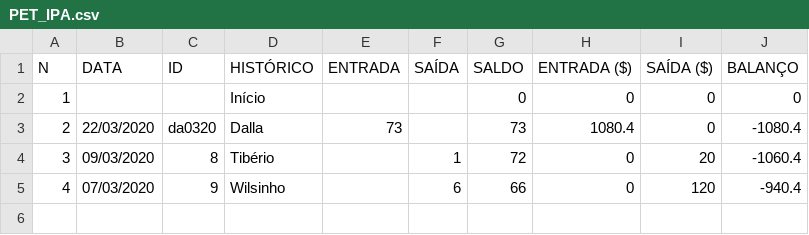
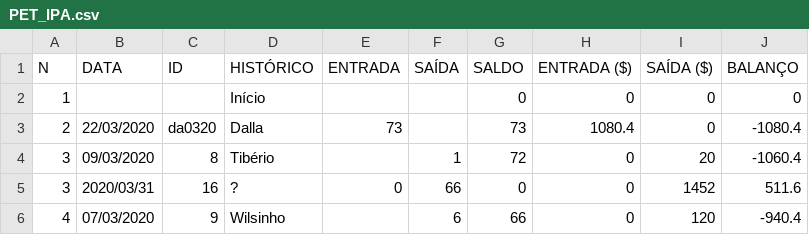
Before and after one commit to pires11d/stockcontrol, a CSV file: StockSetup/SetupFiles/ChoppExpress/PET_IPA.csv, drawn as a sheet; the diff names each change by its address in the sheet, - before the commit and + after, or states it on an @@ line.

```diff
--- a/StockSetup/SetupFiles/ChoppExpress/PET_IPA.csv
+++ b/StockSetup/SetupFiles/ChoppExpress/PET_IPA.csv
+row 5: 3 | 2020/03/31 | 16 | ? | 0 | 66 | 0 | 0 | 1452 | 511.6
```
Also changed, not shown: StockSetup/SetupFiles/ChoppExpress/Chope_GermanPilsner.csv, StockSetup/SetupFiles/ChoppExpress/Chope_IPA.csv, 34 other files.
